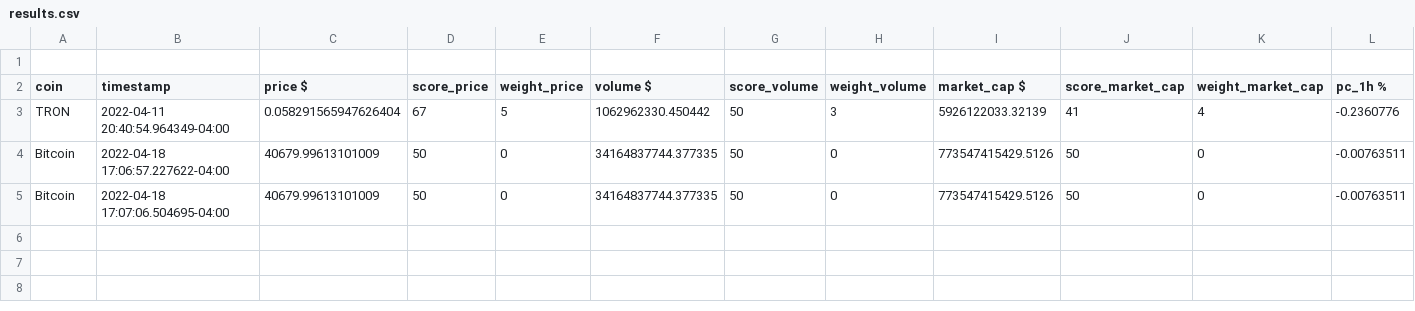
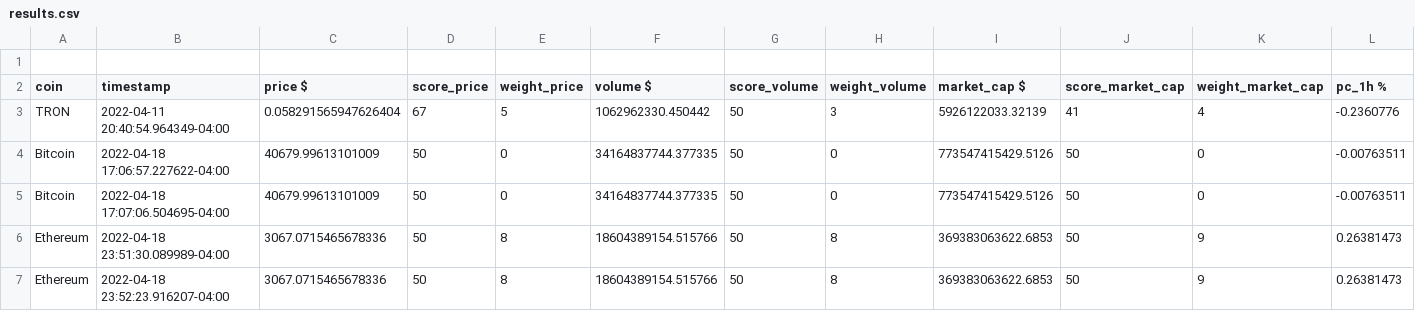
Before and after one commit to honghusldl/capstone-cryptocurrency-risk-analysis, a CSV file: results.csv, drawn as a sheet; only a part is shown; rows hold the shown columns only; the diff names each change by its address in the sheet, - before the commit and + after, or states it on an @@ line.

```diff
--- a/results.csv
+++ b/results.csv
+row 6: Ethereum | 2022-04-18 23:51:30.089989-04:00 | 3067.0715465678336 | 50 | 8 | 18604389154.515766 | 50 | 8 | 369383063622.6853 | 50 | 9 | 0.26381473
+row 7: Ethereum | 2022-04-18 23:52:23.916207-04:00 | 3067.0715465678336 | 50 | 8 | 18604389154.515766 | 50 | 8 | 369383063622.6853 | 50 | 9 | 0.26381473
```
Also changed, not shown: 3 other files.
